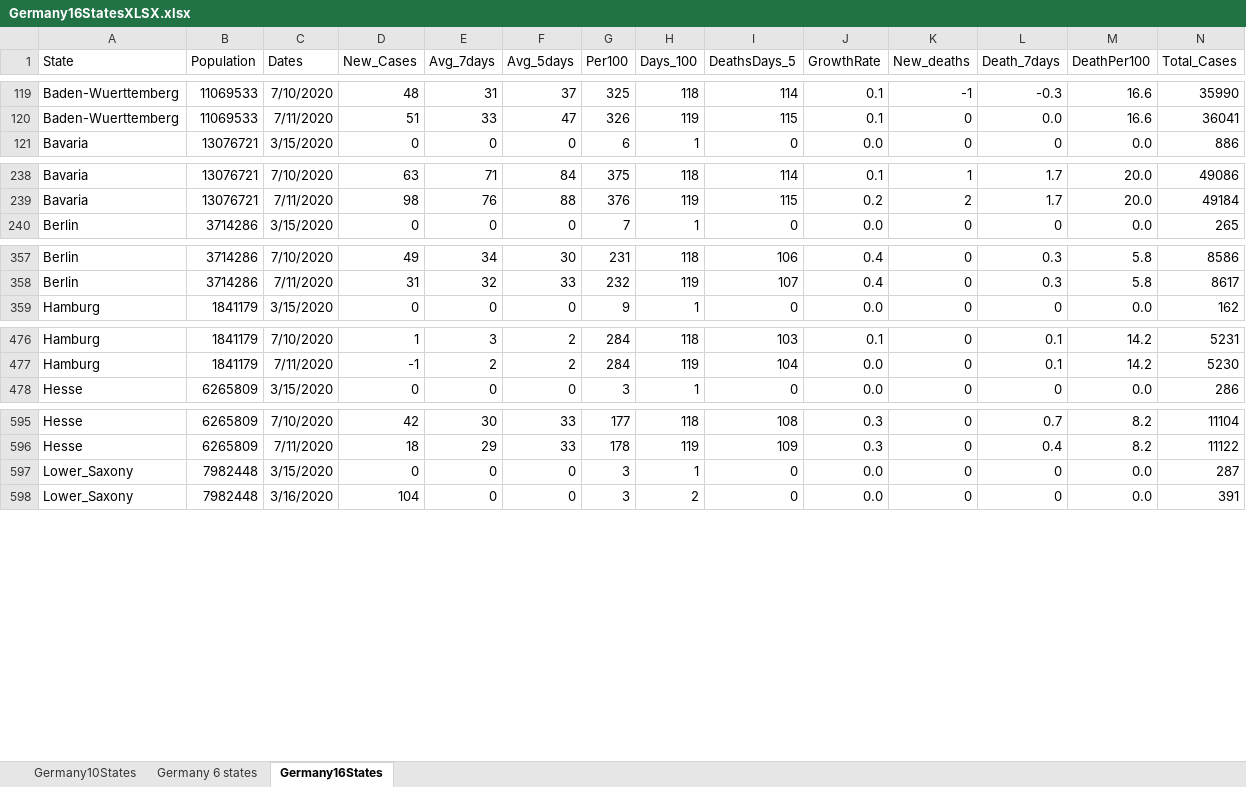
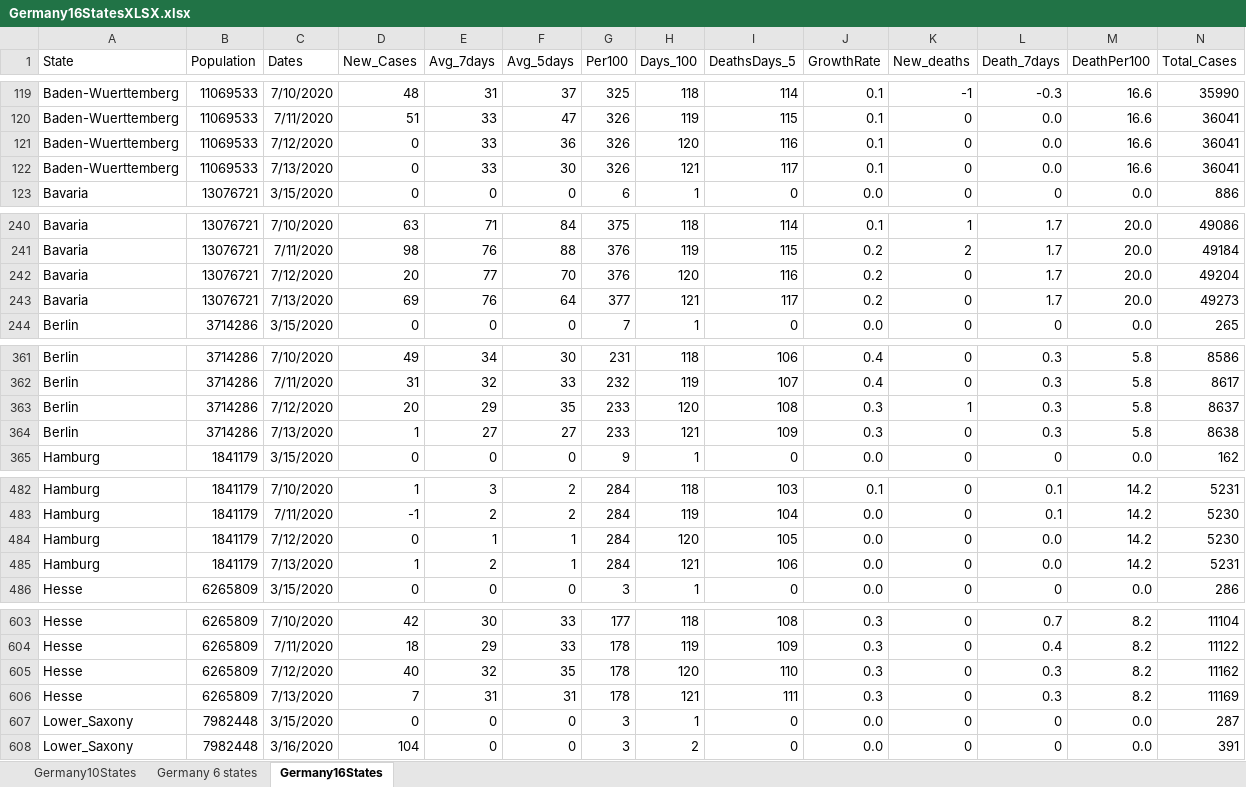
Before and after one commit to nyyubio/First_Website, an Excel workbook: static/data/Germany16StatesXLSX.xlsx, sheet Germany16States, drawn as a sheet; only a part is shown, gaps mark what is left out; values as stored, in another font and other column widths than the file's, no borders; rows hold the shown columns only; the diff covers the shown part only; the diff names each change by its address in the sheet, - before the commit and + after, or states it on an @@ line.

```diff
--- a/static/data/Germany16StatesXLSX.xlsx (sheet Germany16States)
+++ b/static/data/Germany16StatesXLSX.xlsx (sheet Germany16States)
+row 121: Baden-Wuerttemberg | 11069533 | 7/12/2020 | 0 | 33 | 36 | 326 | 120 | 116 | 0.1 | 0 | 0.0 | 16.6 | 36041
+row 122: Baden-Wuerttemberg | 11069533 | 7/13/2020 | 0 | 33 | 30 | 326 | 121 | 117 | 0.1 | 0 | 0.0 | 16.6 | 36041
+row 242: Bavaria | 13076721 | 7/12/2020 | 20 | 77 | 70 | 376 | 120 | 116 | 0.2 | 0 | 1.7 | 20.0 | 49204
+row 243: Bavaria | 13076721 | 7/13/2020 | 69 | 76 | 64 | 377 | 121 | 117 | 0.2 | 0 | 1.7 | 20.0 | 49273
+row 363: Berlin | 3714286 | 7/12/2020 | 20 | 29 | 35 | 233 | 120 | 108 | 0.3 | 1 | 0.3 | 5.8 | 8637
+row 364: Berlin | 3714286 | 7/13/2020 | 1 | 27 | 27 | 233 | 121 | 109 | 0.3 | 0 | 0.3 | 5.8 | 8638
+row 484: Hamburg | 1841179 | 7/12/2020 | 0 | 1 | 1 | 284 | 120 | 105 | 0.0 | 0 | 0.0 | 14.2 | 5230
+row 485: Hamburg | 1841179 | 7/13/2020 | 1 | 2 | 1 | 284 | 121 | 106 | 0.0 | 0 | 0.0 | 14.2 | 5231
+row 605: Hesse | 6265809 | 7/12/2020 | 40 | 32 | 35 | 178 | 120 | 110 | 0.3 | 0 | 0.3 | 8.2 | 11162
+row 606: Hesse | 6265809 | 7/13/2020 | 7 | 31 | 31 | 178 | 121 | 111 | 0.3 | 0 | 0.3 | 8.2 | 11169
```
Also changed, not shown: 22 added rows elsewhere in this sheet, formulas that keep their value, public/data/Germany16StatesXLSX.xlsx, 44 other files.
